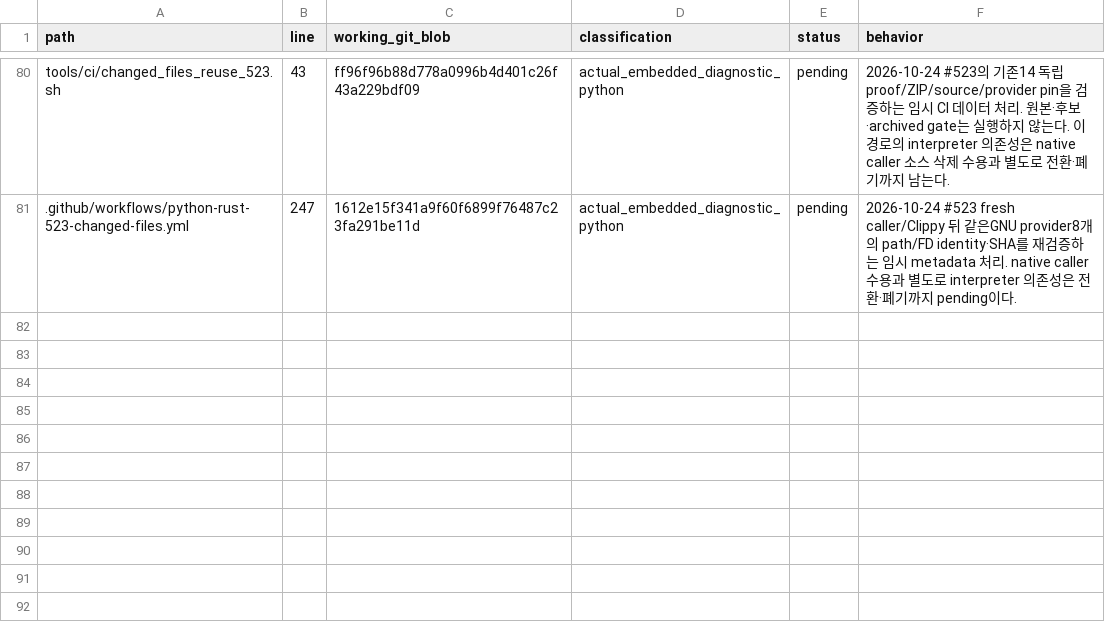
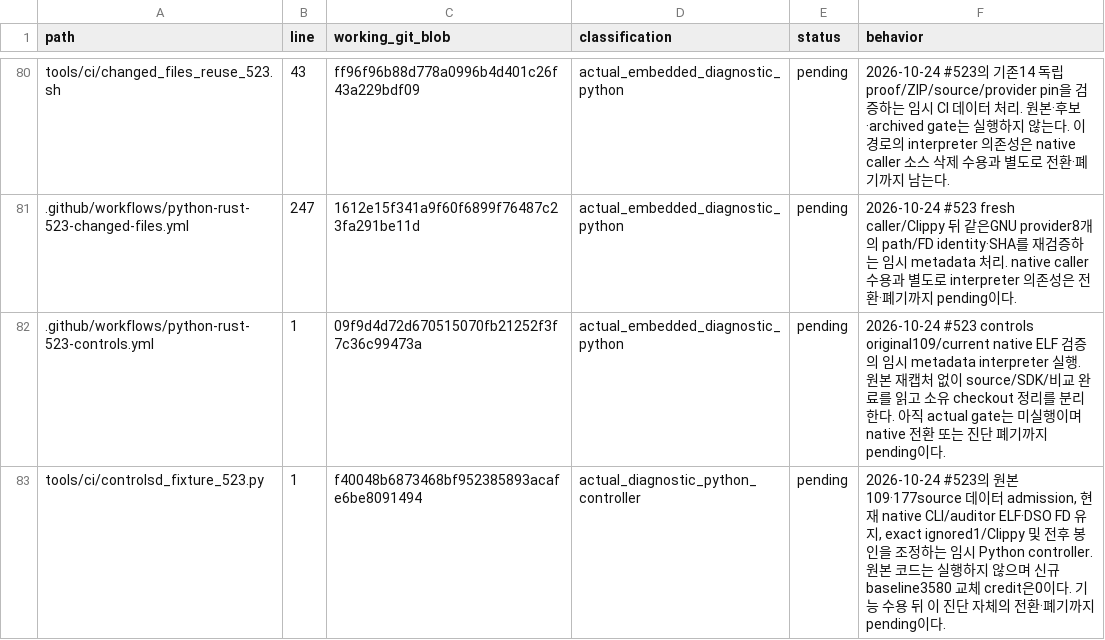
Before and after one commit to bin9208/openpilot-rust, a TSV file: docs/naver/rust-repository-python-retirement-296-execution-edges.tsv, drawn as a sheet; only a part is shown, gaps mark what is left out; the diff names each change by its address in the sheet, - before the commit and + after, or states it on an @@ line.

Commit message:
ci: controls 원본109 검증과 엄격한 source 재사용 경계를 연결

```diff
--- a/docs/naver/rust-repository-python-retirement-296-execution-edges.tsv
+++ b/docs/naver/rust-repository-python-retirement-296-execution-edges.tsv
+row 82: .github/workflows/python-rust-523-controls.yml | 1 | 09f9d4d72d670515070fb21252f3f7c36c99473a | actual_embedded_diagnostic_python | pending | 2026-10-24 #523 controls original109/current native ELF 검증의 임시 metadata interpreter 실행. 원본 재캡처 없이 source/SDK/비교 완료를 읽고 소유 checkout 정리를 분리한다. 아직 actual gate는 미실행이며 native 전환 또는 진단 폐기까지 pending이다.
+row 83: tools/ci/controlsd_fixture_523.py | 1 | f40048b6873468bf952385893acafe6be8091494 | actual_diagnostic_python_controller | pending | 2026-10-24 #523의 원본109·177source 데이터 admission, 현재 native CLI/auditor ELF·DSO FD 유지, exact ignored1/Clippy 및 전후 봉인을 조정하는 임시 Python controller. 원본 코드는 실행하지 않으며 신규 baseline3580 교체 credit은0이다. 기능 수용 뒤 이 진단 자체의 전환·폐기까지 pending이다.
```
Also changed, not shown: 6 other files.
